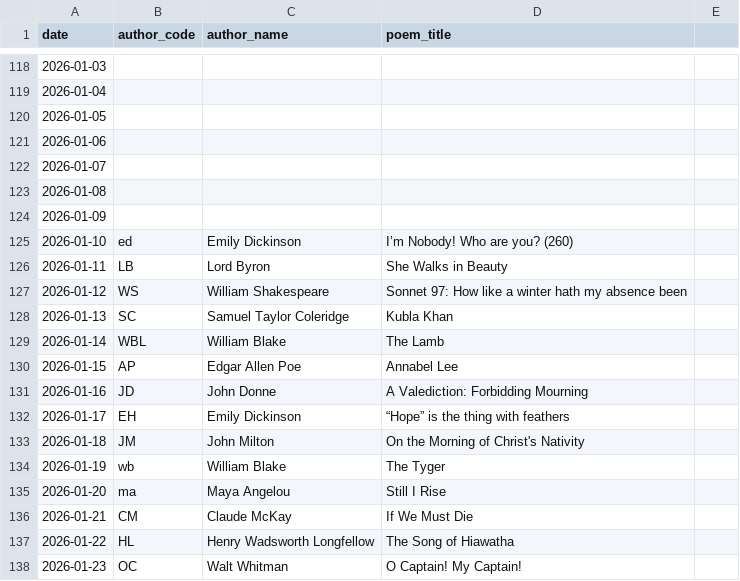
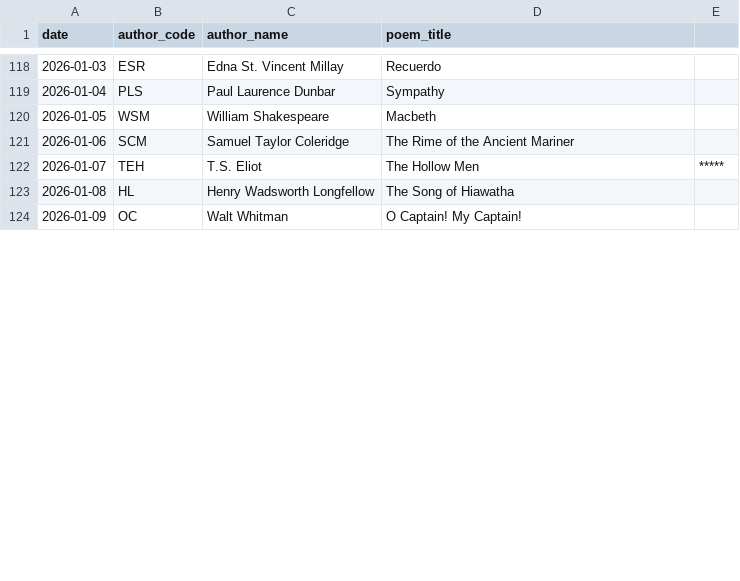
Before and after one commit to melaniewalsh/versedle, a CSV file: public/data.csv, drawn as a sheet; only a part is shown, gaps mark what is left out; the diff covers the shown part only.

```diff
--- a/public/data.csv
+++ b/public/data.csv
@@ -118,21 +118,7 @@ date,author_code,author_name,poem_title
-2026-01-03,,,
-2026-01-04,,,
-2026-01-05,,,
-2026-01-06,,,
-2026-01-07,,,
-2026-01-08,,,
-2026-01-09,,,
-2026-01-10,ed,Emily Dickinson,I’m Nobody! Who are you? (260)
-2026-01-11,LB,Lord Byron,She Walks in Beauty
-2026-01-12,WS,William Shakespeare,Sonnet 97: How like a winter hath my absence been
-2026-01-13,SC,Samuel Taylor Coleridge,Kubla Khan
-2026-01-14,WBL,William Blake,The Lamb
-2026-01-15,AP,Edgar Allen Poe,Annabel Lee
-2026-01-16,JD,John Donne,A Valediction: Forbidding Mourning
-2026-01-17,EH,Emily Dickinson,“Hope” is the thing with feathers
-2026-01-18,JM,John Milton,On the Morning of Christ's Nativity
-2026-01-19,wb,William Blake,The Tyger
-2026-01-20,ma,Maya Angelou,Still I Rise
-2026-01-21,CM,Claude McKay,If We Must Die
-2026-01-22,HL,Henry Wadsworth Longfellow,The Song of Hiawatha
-2026-01-23,OC,Walt Whitman,O Captain! My Captain!
+2026-01-03,ESR,Edna St. Vincent Millay,Recuerdo,
+2026-01-04,PLS,Paul Laurence Dunbar,Sympathy,
+2026-01-05,WSM,William Shakespeare,Macbeth,
+2026-01-06,SCM,Samuel Taylor Coleridge,The Rime of the Ancient Mariner,
+2026-01-07,TEH,T.S. Eliot,The Hollow Men,*****
+2026-01-08,HL,Henry Wadsworth Longfellow,The Song of Hiawatha,
+2026-01-09,OC,Walt Whitman,O Captain! My Captain!,
```
Also changed, not shown: 14 added rows and 73 edited cells elsewhere in this file, public/authors.csv, 6 other files.
